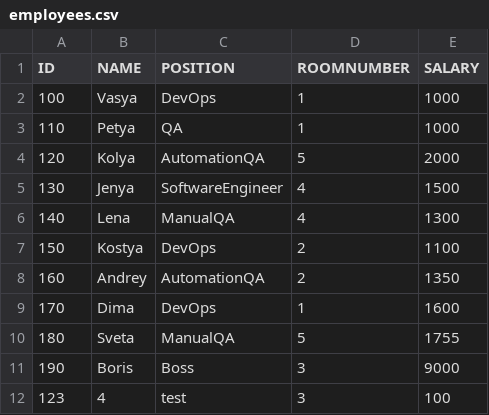
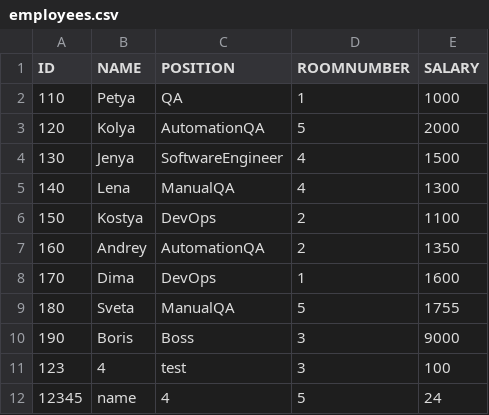
Before and after one commit to aznovar/test_project, a CSV file: src/main/resources/employees.csv, drawn as a sheet; removed rows and columns are numbered as before the commit, all else as after; the diff names each change by its address in the sheet, - before the commit and + after, or states it on an @@ line.

```diff
--- a/src/main/resources/employees.csv
+++ b/src/main/resources/employees.csv
-row 2: 100 | Vasya | DevOps | 1 | 1000
+row 12: 12345 | name | 4 | 5 | 24
```
Also changed, not shown: 22 other files.
